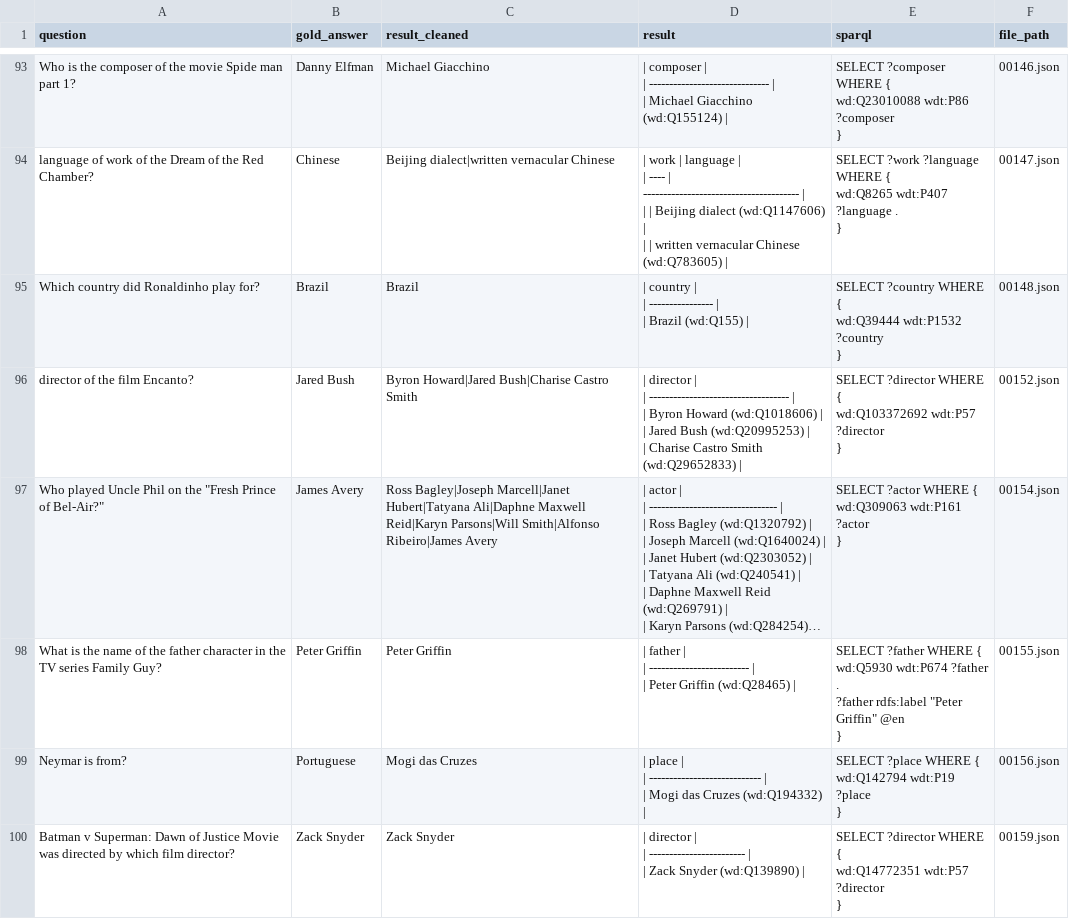
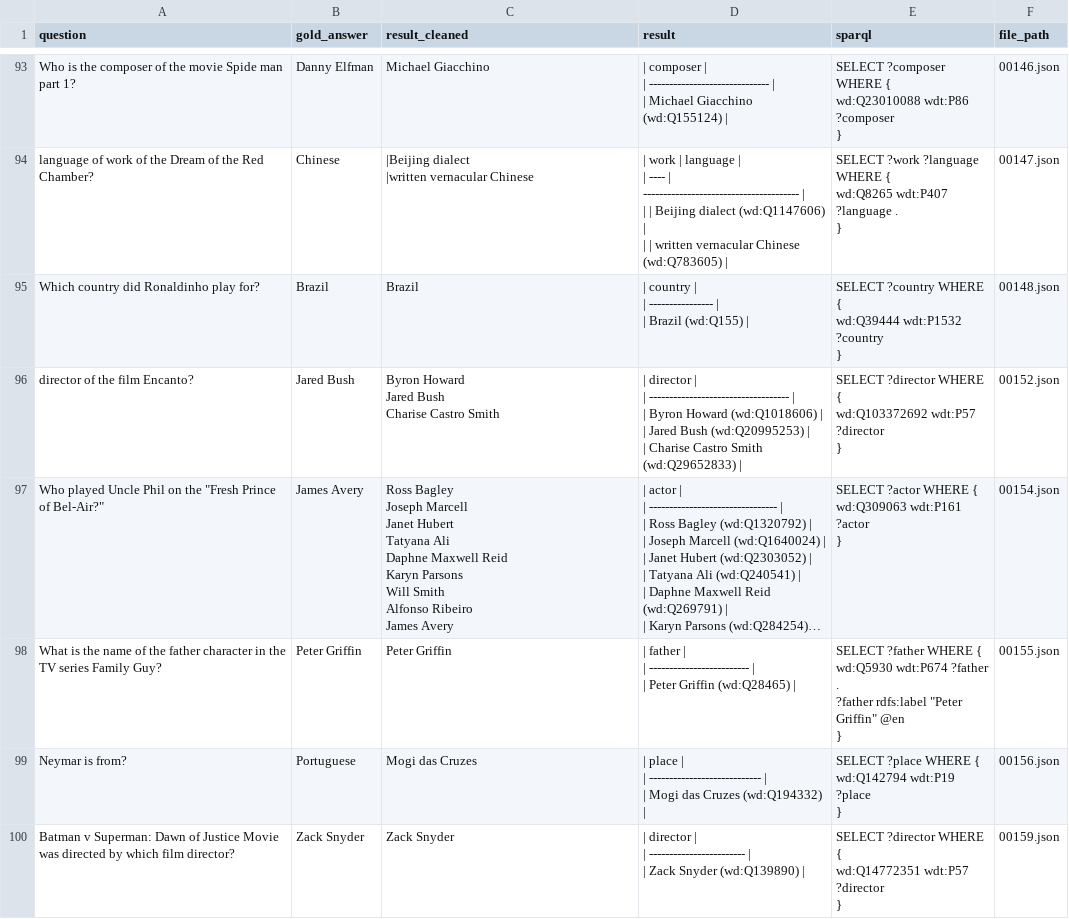
Before and after one commit to Bluebear77/SPARQL-TableQA, a CSV file: Output_GRASP/SimpleQA/CompMix_table_simple_qa/extracted_output/CompMix_table_simple_qa_valid_cases.csv, drawn as a sheet; only a part is shown, gaps mark what is left out; long unchanged cells end in …; ↵ is a line break in a cell; the diff covers the shown part only; the diff names each change by its address in the sheet, - before the commit and + after, or states it on an @@ line.

```diff
--- a/Output_GRASP/SimpleQA/CompMix_table_simple_qa/extracted_output/CompMix_table_simple_qa_valid_cases.csv
+++ b/Output_GRASP/SimpleQA/CompMix_table_simple_qa/extracted_output/CompMix_table_simple_qa_valid_cases.csv
-C94 (result_cleaned): Beijing dialect|written vernacular Chinese
+C94 (result_cleaned): |Beijing dialect ↵ |written vernacular Chinese
-C96 (result_cleaned): Byron Howard|Jared Bush|Charise Castro Smith
+C96 (result_cleaned): Byron Howard ↵ Jared Bush ↵ Charise Castro Smith
-C97 (result_cleaned): Ross Bagley|Joseph Marcell|Janet Hubert|Tatyana Ali|Daphne Maxwell Reid|Karyn Parsons|Will Smith|Alfonso Ribeiro|James Avery
+C97 (result_cleaned): Ross Bagley ↵ Joseph Marcell ↵ Janet Hubert ↵ Tatyana Ali ↵ Daphne Maxwell Reid ↵ Karyn Parsons ↵ Will Smith ↵ Alfonso Ribeiro ↵ James Avery
```
Also changed, not shown: 106 edited cells elsewhere in this file, Output_GRASP/SimpleQA/CompMix_table_simple_qa/extracted_output/CompMix_table_simple_qa.csv, Output_GRASP/SimpleQA/Qampari_wikitables_simple/extracted_output/Qampari_wikitables_simple.csv, 22 other files.
